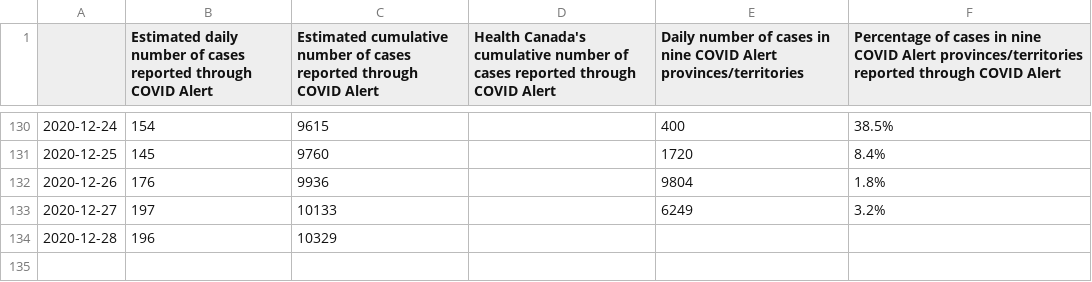
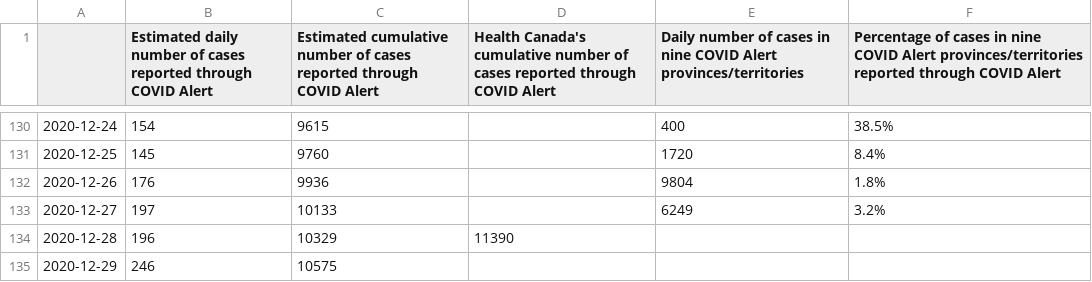
Before and after one commit to uhengart/covid-alert-dashboard, a CSV file: DiagnosisKeysAnalysis.csv, drawn as a sheet; only a part is shown, gaps mark what is left out.

```diff
--- a/DiagnosisKeysAnalysis.csv
+++ b/DiagnosisKeysAnalysis.csv
@@ -133,2 +133,3 @@
 2020-12-27,197,10133,,6249,3.2%
-2020-12-28,196,10329,,,
+2020-12-28,196,10329,11390,,
+2020-12-29,246,10575,,,
```
Also changed, not shown: UploadDelay.csv, 3 other files.
